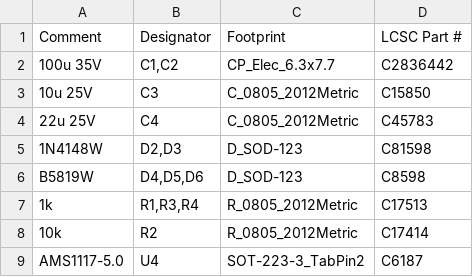
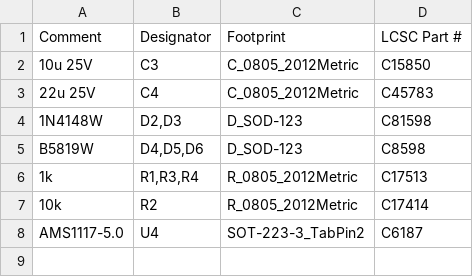
Before and after one commit to 35services/linear-actuator-crane, a CSV file: pcb/smd/jlcpcb_bom.csv, drawn as a sheet.

```diff
--- a/pcb/smd/jlcpcb_bom.csv
+++ b/pcb/smd/jlcpcb_bom.csv
@@ -1,3 +1,2 @@
 Comment,Designator,Footprint,LCSC Part #
-"100u 35V","C1,C2","CP_Elec_6.3x7.7","C2836442"
 "10u 25V","C3","C_0805_2012Metric","C15850"
```
Also changed, not shown: pcb/smd/bom.csv, pcb/smd/jlcpcb_cpl.csv, 24 other files.
